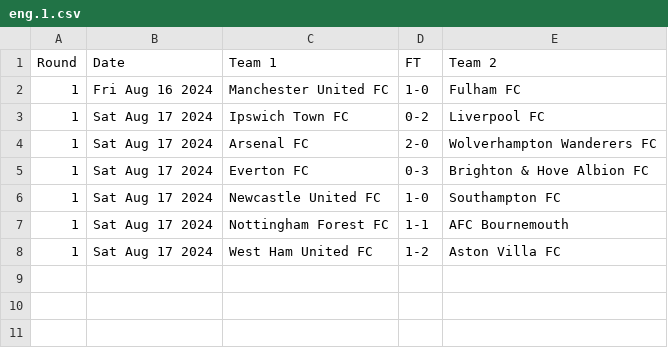
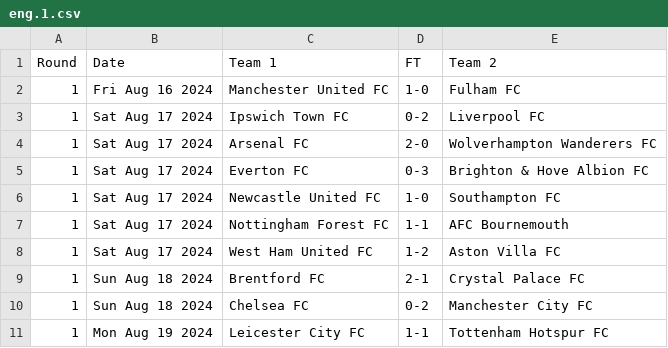
Before and after one commit to nickfraser/england, a CSV file: 2020s/2024-25/eng.1.csv, drawn as a sheet.

Commit message:
[2024-25] Added results up-to 2024-08-19

```diff
--- a/2020s/2024-25/eng.1.csv
+++ b/2020s/2024-25/eng.1.csv
@@ -8 +8,4 @@ Round,Date,Team 1,FT,Team 2
 1,Sat Aug 17 2024,West Ham United FC,1-2,Aston Villa FC
+1,Sun Aug 18 2024,Brentford FC,2-1,Crystal Palace FC
+1,Sun Aug 18 2024,Chelsea FC,0-2,Manchester City FC
+1,Mon Aug 19 2024,Leicester City FC,1-1,Tottenham Hotspur FC
```
